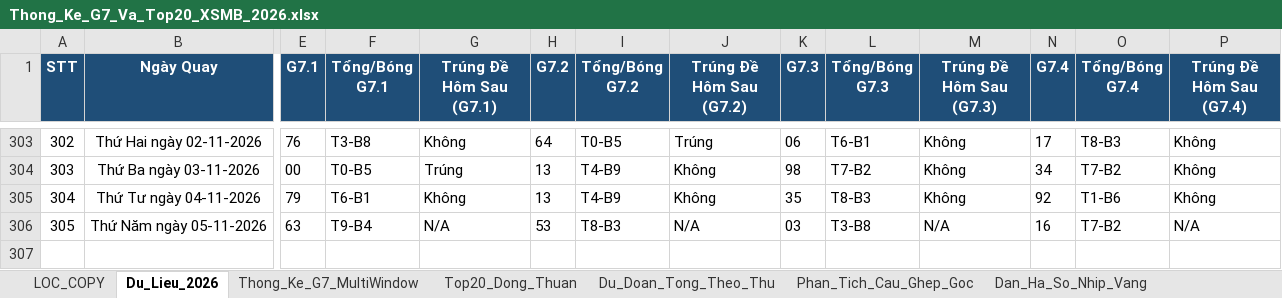
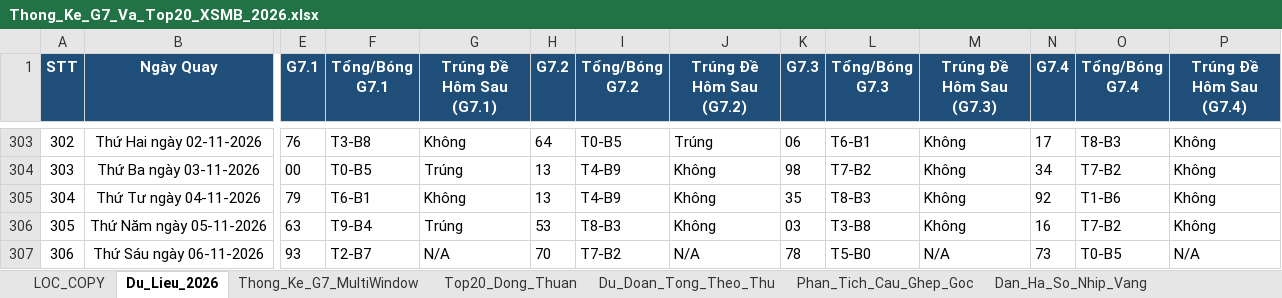
Before and after one commit to happiness2286-dot/logistic, an Excel workbook: Thong_Ke_G7_Va_Top20_XSMB_2026.xlsx, sheet Du_Lieu_2026, drawn as a sheet; only a part is shown, gaps mark what is left out; values as stored, in another font and other column widths than the file's, no borders; rows hold the shown columns only; the diff names each change by its address in the sheet, - before the commit and + after, or states it on an @@ line.

```diff
--- a/Thong_Ke_G7_Va_Top20_XSMB_2026.xlsx (sheet Du_Lieu_2026)
+++ b/Thong_Ke_G7_Va_Top20_XSMB_2026.xlsx (sheet Du_Lieu_2026)
-G306 (Trúng Đề Hôm Sau (G7.1)): N/A
+G306 (Trúng Đề Hôm Sau (G7.1)): Trúng
-J306 (Trúng Đề Hôm Sau (G7.2)): N/A
+J306 (Trúng Đề Hôm Sau (G7.2)): Không
-M306 (Trúng Đề Hôm Sau (G7.3)): N/A
+M306 (Trúng Đề Hôm Sau (G7.3)): Không
-P306 (Trúng Đề Hôm Sau (G7.4)): N/A
+P306 (Trúng Đề Hôm Sau (G7.4)): Không
+row 307: 306 | Thứ Sáu ngày 06-11-2026 | 93 | T2-B7 | N/A | 70 | T7-B2 | N/A | 78 | T5-B0 | N/A | 73 | T0-B5 | N/A
```
Also changed, not shown: sheet Lich_Su_Nuoi_Khung_3Ngay, sheet Top20_Dong_Thuan, sheet Dan_Ha_So_Nhip_Vang, sheet Thong_Ke_Nang_Cao_G7, sheet Thong_Ke_G7_MultiWindow, sheet Du_Doan_Tong_Theo_Thu, 2 more sheets, 9 other files.
